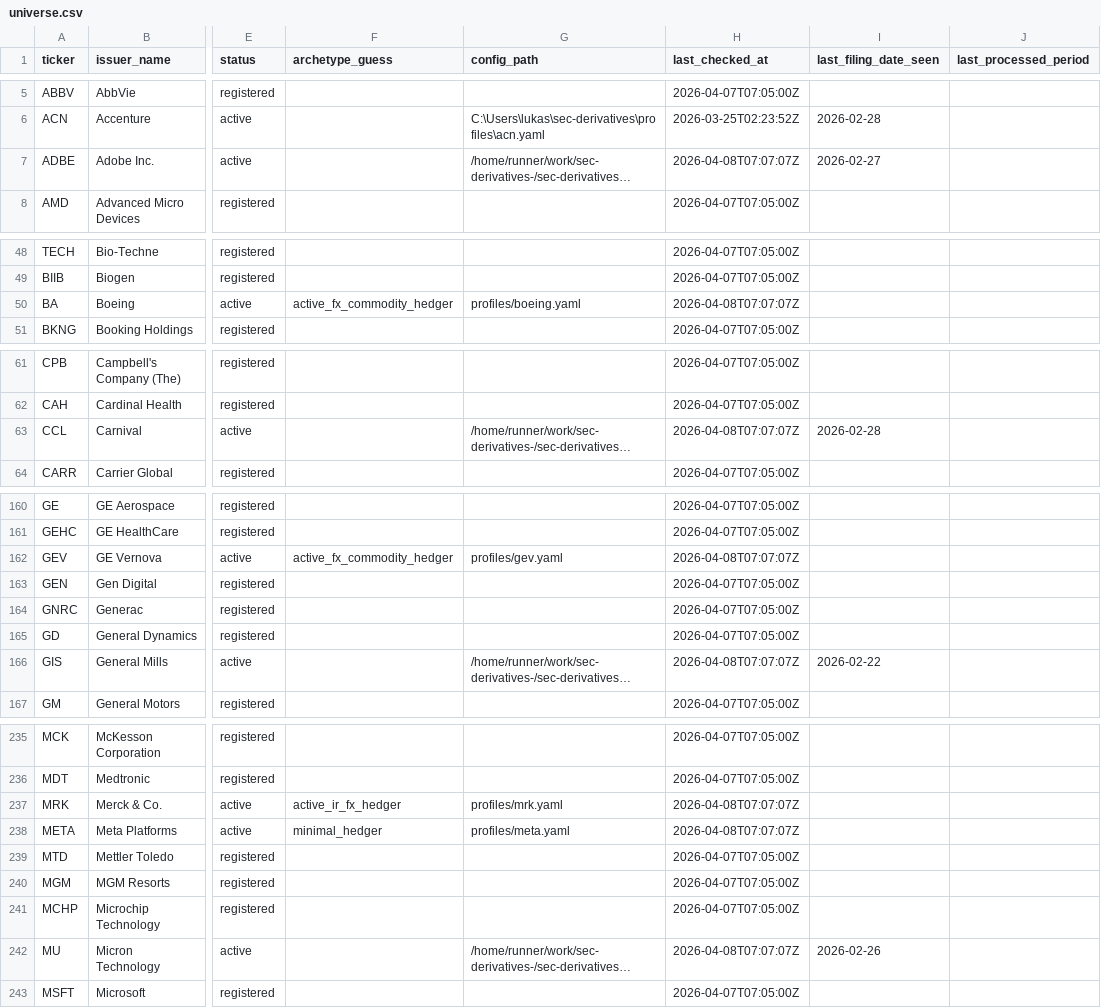
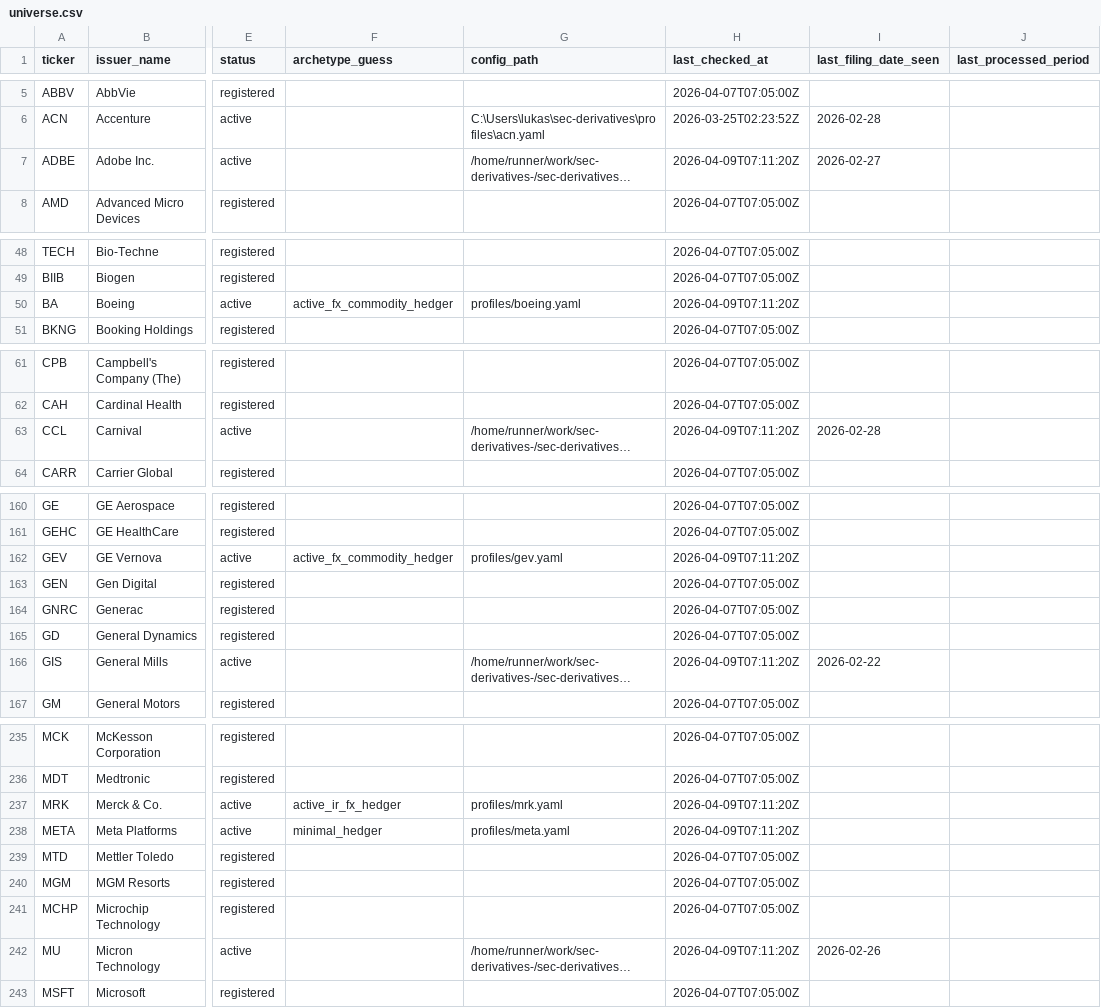
Before and after one commit to lukasbecker36-dot/sec-derivatives-, a CSV file: registry/universe.csv, drawn as a sheet; only a part is shown, gaps mark what is left out; long unchanged cells end in …; the diff covers the shown part only; the diff names each change by its address in the sheet, - before the commit and + after, or states it on an @@ line.

```diff
--- a/registry/universe.csv
+++ b/registry/universe.csv
-H7 (last_checked_at): 2026-04-08T07:07:07Z
+H7 (last_checked_at): 2026-04-09T07:11:20Z
-H50 (last_checked_at): 2026-04-08T07:07:07Z
+H50 (last_checked_at): 2026-04-09T07:11:20Z
-H63 (last_checked_at): 2026-04-08T07:07:07Z
+H63 (last_checked_at): 2026-04-09T07:11:20Z
-H162 (last_checked_at): 2026-04-08T07:07:07Z
+H162 (last_checked_at): 2026-04-09T07:11:20Z
-H166 (last_checked_at): 2026-04-08T07:07:07Z
+H166 (last_checked_at): 2026-04-09T07:11:20Z
-H237:H238 (last_checked_at): 2026-04-08T07:07:07Z
+H237:H238 (last_checked_at): 2026-04-09T07:11:20Z
-H242 (last_checked_at): 2026-04-08T07:07:07Z
+H242 (last_checked_at): 2026-04-09T07:11:20Z
```
Also changed, not shown: 4 edited cells elsewhere in this file.
